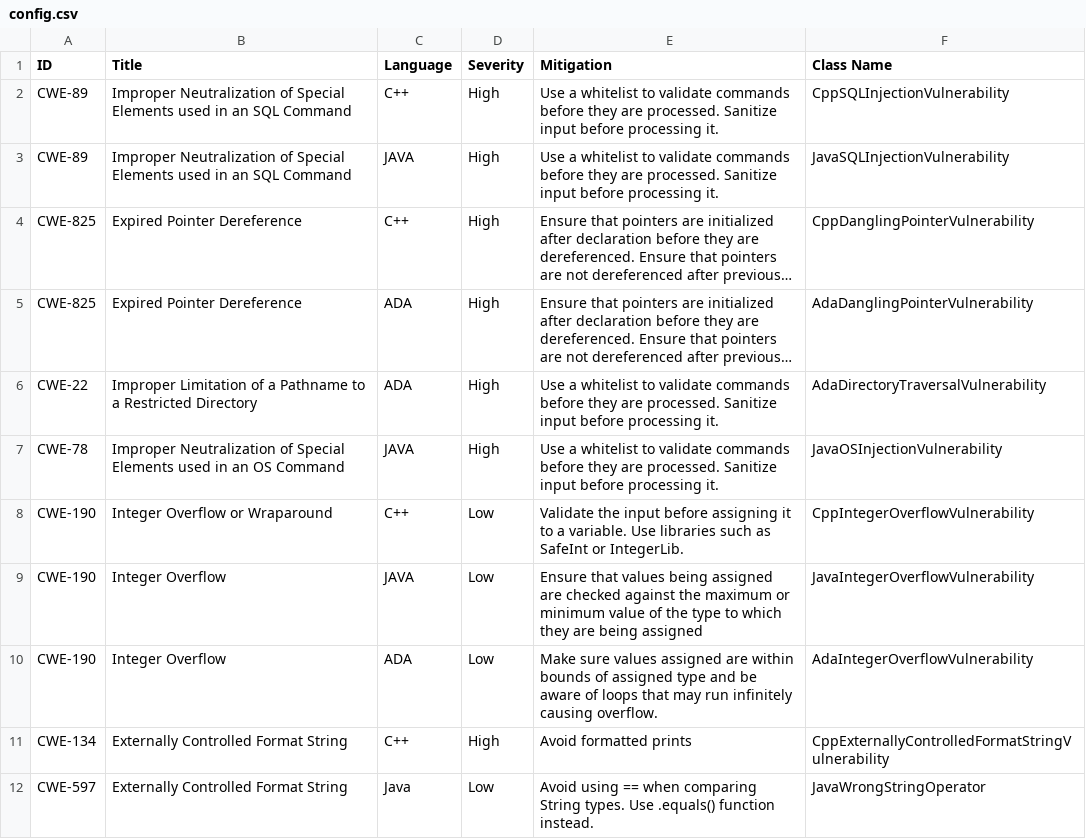
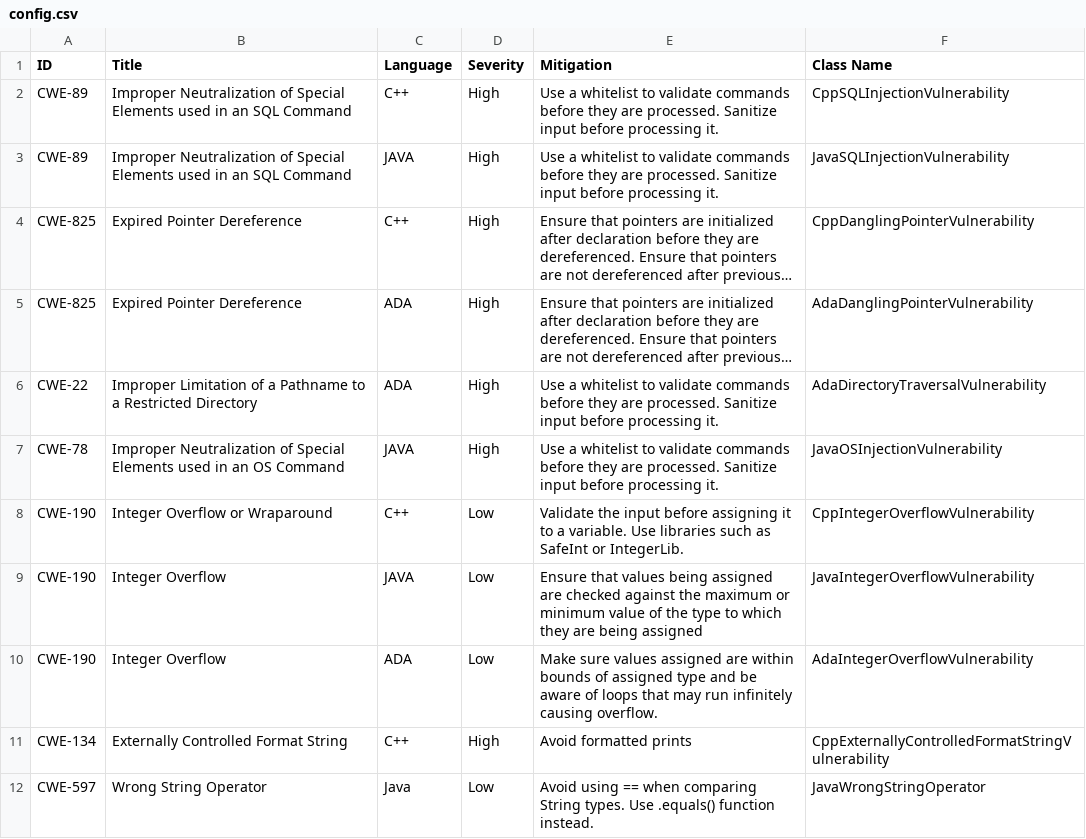
Before and after one commit to RyanBeebe1/SWIntegrity, a CSV file: vulnerabilities/config.csv, drawn as a sheet; long unchanged cells end in ….

Commit message:
Fixed something

```diff
--- a/vulnerabilities/config.csv
+++ b/vulnerabilities/config.csv
@@ -11,2 +11,2 @@ CWE-190,Integer Overflow,ADA,Low,Make sure values assigned are within bounds of
 CWE-134,Externally Controlled Format String,C++,High,Avoid formatted prints,CppExternallyControlledFormatStringVulnerability
-CWE-597,Externally Controlled Format String,Java,Low,Avoid using == when comparing String types. Use .equals() function instead.,JavaWrongStringOperator
+CWE-597,Wrong String Operator,Java,Low,Avoid using == when comparing String types. Use .equals() function instead.,JavaWrongStringOperator
```
